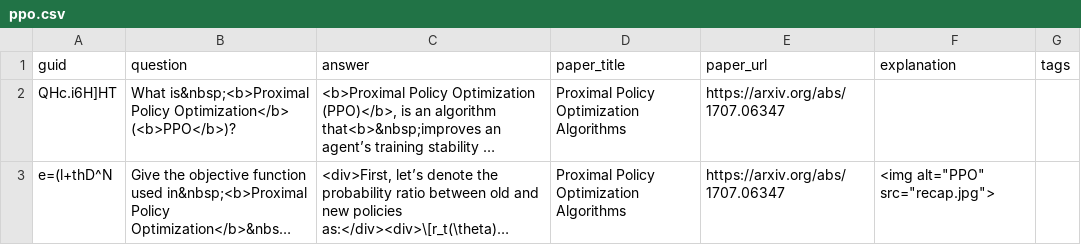
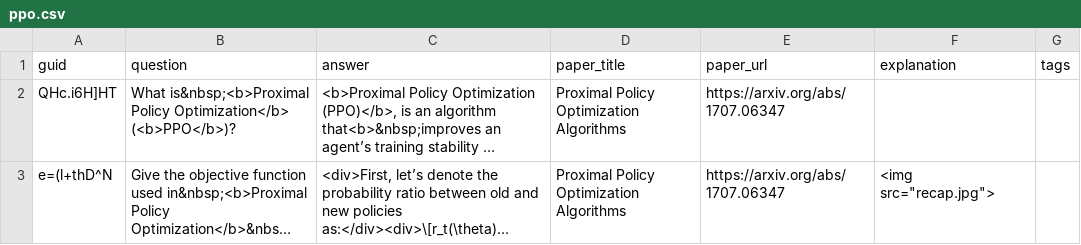
Before and after one commit to Mxbonn/MLRF, a CSV file: flashcards/ppo.csv, drawn as a sheet; long unchanged cells end in …; the diff names each change by its address in the sheet, - before the commit and + after, or states it on an @@ line.

Commit message:
fix img

```diff
--- a/flashcards/ppo.csv
+++ b/flashcards/ppo.csv
-F3 (explanation): <img alt="PPO" src="recap.jpg">
+F3 (explanation): <img src="recap.jpg">
```
